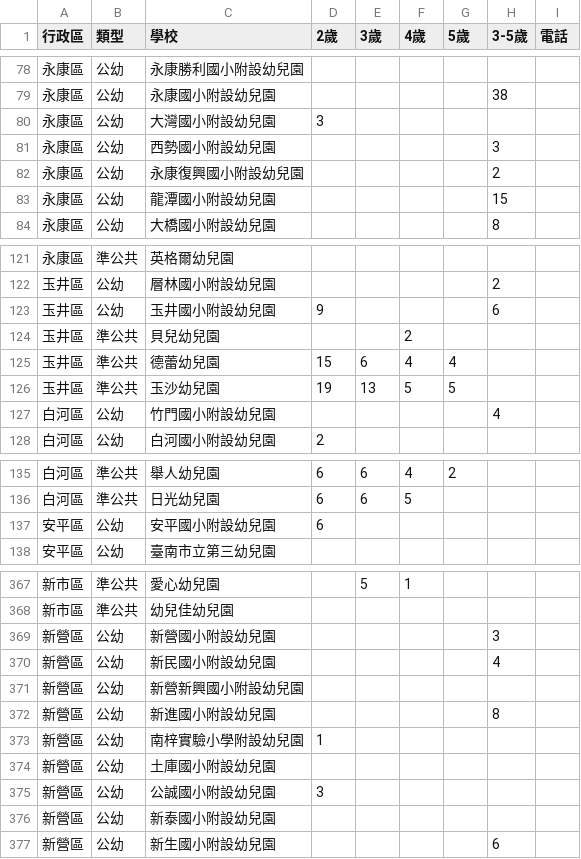
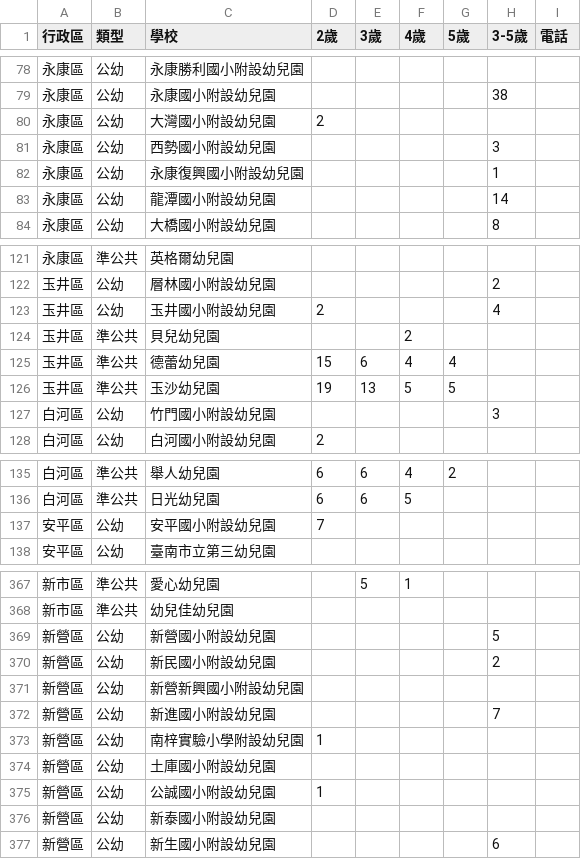
Before and after one commit to kiang/kid.tn.edu.tw, a CSV file: data/2025/data3.csv, drawn as a sheet; only a part is shown, gaps mark what is left out; the diff covers the shown part only.

```diff
--- a/data/2025/data3.csv
+++ b/data/2025/data3.csv
@@ -79,6 +79,6 @@
 永康區,公幼,永康國小附設幼兒園,,,,,38,
-永康區,公幼,大灣國小附設幼兒園,3,,,,,
+永康區,公幼,大灣國小附設幼兒園,2,,,,,
 永康區,公幼,西勢國小附設幼兒園,,,,,3,
-永康區,公幼,永康復興國小附設幼兒園,,,,,2,
-永康區,公幼,龍潭國小附設幼兒園,,,,,15,
+永康區,公幼,永康復興國小附設幼兒園,,,,,1,
+永康區,公幼,龍潭國小附設幼兒園,,,,,14,
 永康區,公幼,大橋國小附設幼兒園,,,,,8,
@@ -122,3 +122,3 @@
 玉井區,公幼,層林國小附設幼兒園,,,,,2,
-玉井區,公幼,玉井國小附設幼兒園,9,,,,6,
+玉井區,公幼,玉井國小附設幼兒園,2,,,,4,
 玉井區,準公共,貝兒幼兒園,,,2,,,
@@ -126,3 +126,3 @@
 玉井區,準公共,玉沙幼兒園,19,13,5,5,,
-白河區,公幼,竹門國小附設幼兒園,,,,,4,
+白河區,公幼,竹門國小附設幼兒園,,,,,3,
 白河區,公幼,白河國小附設幼兒園,2,,,,,
@@ -136,3 +136,3 @@
 白河區,準公共,日光幼兒園,6,6,5,,,
-安平區,公幼,安平國小附設幼兒園,6,,,,,
+安平區,公幼,安平國小附設幼兒園,7,,,,,
 安平區,公幼,臺南市立第三幼兒園,,,,,,
@@ -368,9 +368,9 @@
 新市區,準公共,幼兒佳幼兒園,,,,,,
-新營區,公幼,新營國小附設幼兒園,,,,,3,
-新營區,公幼,新民國小附設幼兒園,,,,,4,
+新營區,公幼,新營國小附設幼兒園,,,,,5,
+新營區,公幼,新民國小附設幼兒園,,,,,2,
 新營區,公幼,新營新興國小附設幼兒園,,,,,,
-新營區,公幼,新進國小附設幼兒園,,,,,8,
+新營區,公幼,新進國小附設幼兒園,,,,,7,
 新營區,公幼,南梓實驗小學附設幼兒園,1,,,,,
 新營區,公幼,土庫國小附設幼兒園,,,,,,
-新營區,公幼,公誠國小附設幼兒園,3,,,,,
+新營區,公幼,公誠國小附設幼兒園,1,,,,,
 新營區,公幼,新泰國小附設幼兒園,,,,,,
```
Also changed, not shown: 16 edited cells elsewhere in this file, 1 other file.
